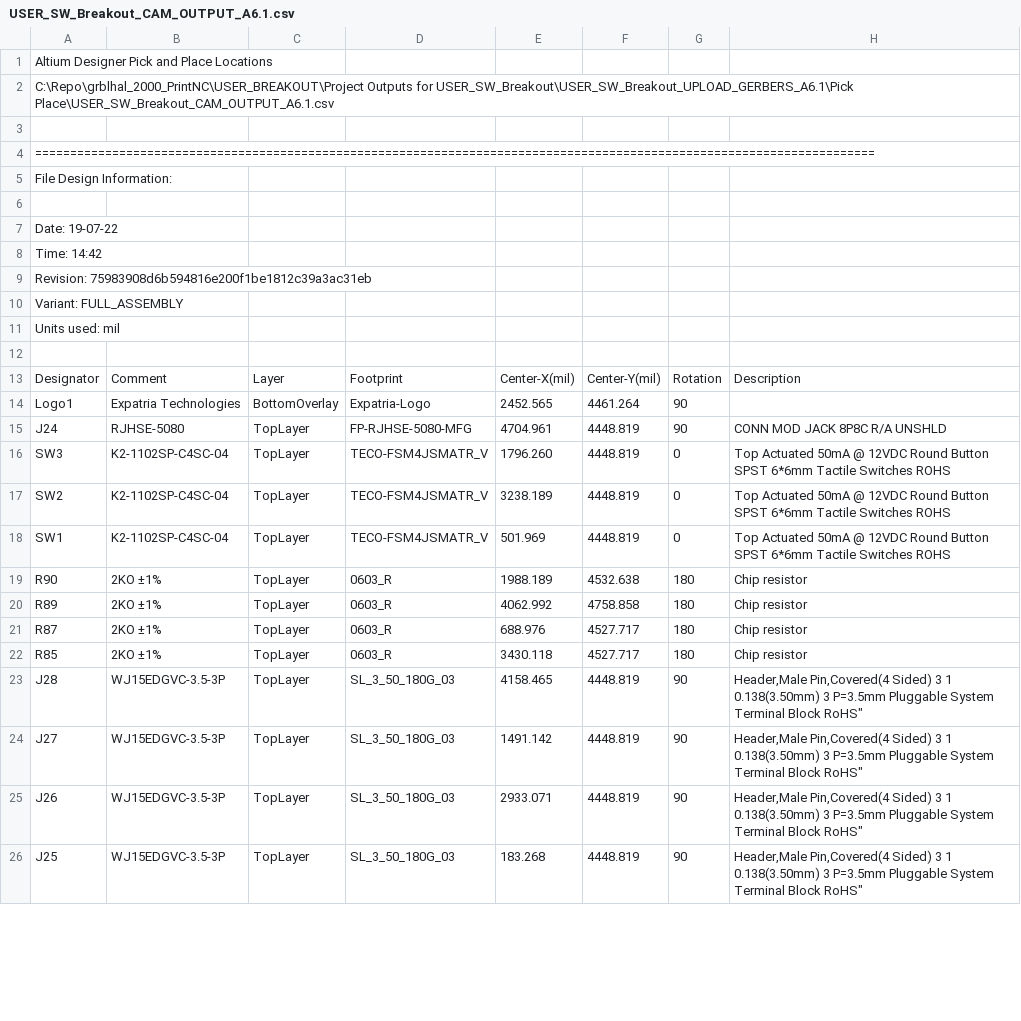
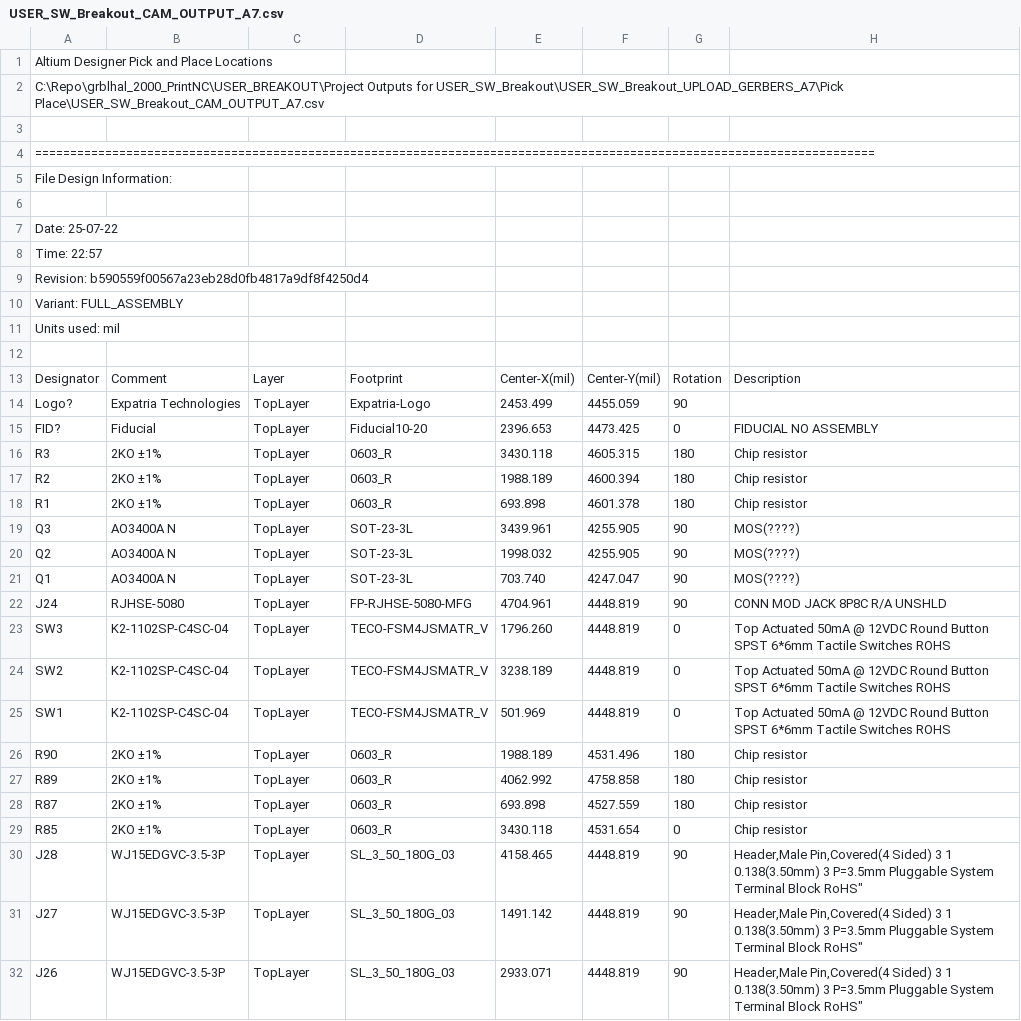
Before and after one commit to Expatria-Technologies/grblhal_2000_PrintNC, a CSV file: CAM_Outputs/USER_BREAKOUT/Pick Place/USER_SW_Breakout_CAM_OUTPUT_A7.csv (was CAM_Outputs/USER_BREAKOUT/Pick Place/USER_SW_Breakout_CAM_OUTPUT_A6.1.csv), drawn as a sheet; only a part is shown; the shorter side is filled out with more unchanged rows; the diff covers the shown part only.

Commit message:
Commit updated A7 user switch breakout.

```diff
--- a/CAM_Outputs/USER_BREAKOUT/Pick Place/USER_SW_Breakout_CAM_OUTPUT_A6.1.csv
+++ b/CAM_Outputs/USER_BREAKOUT/Pick Place/USER_SW_Breakout_CAM_OUTPUT_A7.csv
@@ -1,3 +1,3 @@
 Altium Designer Pick and Place Locations
-C:\Repo\grblhal_2000_PrintNC\USER_BREAKOUT\Project Outputs for USER_SW_Breakout\USER_SW_Breakout_UPLOAD_GERBERS_A6.1\Pick Place\USER_SW_Breakout_CAM_OUTPUT_A6.1.csv
+C:\Repo\grblhal_2000_PrintNC\USER_BREAKOUT\Project Outputs for USER_SW_Breakout\USER_SW_Breakout_UPLOAD_GERBERS_A7\Pick Place\USER_SW_Breakout_CAM_OUTPUT_A7.csv
 
@@ -6,5 +6,5 @@ File Design Information:
 
-Date:       19-07-22
-Time:       14:42
-Revision:   75983908d6b594816e200f1be1812c39a3ac31eb
+Date:       25-07-22
+Time:       22:57
+Revision:   b590559f00567a23eb28d0fb4817a9df8f4250d4
 Variant:    FULL_ASSEMBLY
@@ -13,3 +13,10 @@ Units used: mil
 "Designator","Comment","Layer","Footprint","Center-X(mil)","Center-Y(mil)","Rotation","Description"
-"Logo1","Expatria Technologies","BottomOverlay","Expatria-Logo","2452.565","4461.264","90",""
+"Logo?","Expatria Technologies","TopLayer","Expatria-Logo","2453.499","4455.059","90",""
+"FID?","Fiducial","TopLayer","Fiducial10-20","2396.653","4473.425","0","FIDUCIAL NO ASSEMBLY"
+"R3","2KO ±1%","TopLayer","0603_R","3430.118","4605.315","180","Chip resistor"
+"R2","2KO ±1%","TopLayer","0603_R","1988.189","4600.394","180","Chip resistor"
+"R1","2KO ±1%","TopLayer","0603_R","693.898","4601.378","180","Chip resistor"
+"Q3","AO3400A N","TopLayer","SOT-23-3L","3439.961","4255.905","90","MOS(????)"
+"Q2","AO3400A N","TopLayer","SOT-23-3L","1998.032","4255.905","90","MOS(????)"
+"Q1","AO3400A N","TopLayer","SOT-23-3L","703.740","4247.047","90","MOS(????)"
 "J24","RJHSE-5080","TopLayer","FP-RJHSE-5080-MFG","4704.961","4448.819","90","CONN MOD JACK 8P8C R/A UNSHLD"
@@ -18,6 +25,6 @@ Units used: mil
 "SW1","K2-1102SP-C4SC-04","TopLayer","TECO-FSM4JSMATR_V","501.969","4448.819","0","Top Actuated 50mA @ 12VDC Round Button SPST 6*6mm Tactile Switches ROHS"
-"R90","2KO ±1%","TopLayer","0603_R","1988.189","4532.638","180","Chip resistor"
+"R90","2KO ±1%","TopLayer","0603_R","1988.189","4531.496","180","Chip resistor"
 "R89","2KO ±1%","TopLayer","0603_R","4062.992","4758.858","180","Chip resistor"
-"R87","2KO ±1%","TopLayer","0603_R","688.976","4527.717","180","Chip resistor"
-"R85","2KO ±1%","TopLayer","0603_R","3430.118","4527.717","180","Chip resistor"
+"R87","2KO ±1%","TopLayer","0603_R","693.898","4527.559","180","Chip resistor"
+"R85","2KO ±1%","TopLayer","0603_R","3430.118","4531.654","0","Chip resistor"
 "J28","WJ15EDGVC-3.5-3P","TopLayer","SL_3_50_180G_03","4158.465","4448.819","90","Header,Male Pin,Covered(4 Sided) 3 1 0.138"(3.50mm) 3 P=3.5mm Pluggable System Terminal Block RoHS"
```
Also changed, not shown: 4 edited cells elsewhere in this file, 7 other files.
